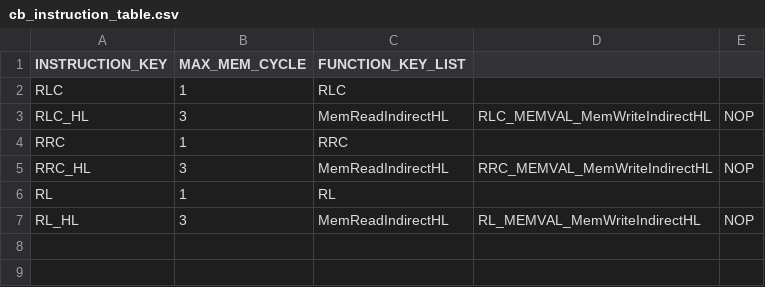
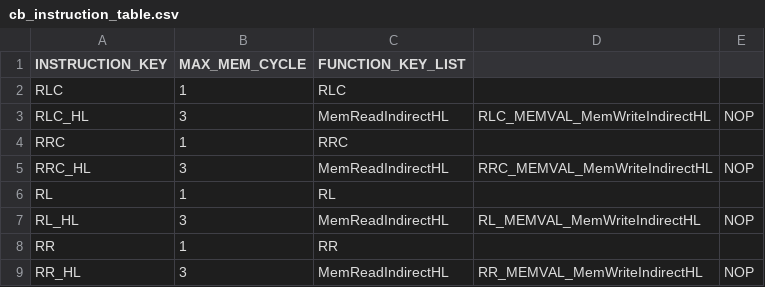
Before and after one commit to jiayeli-hualien/lotus-gbemu, a CSV file: src/lib/include/cb_instruction_table.csv, drawn as a sheet; the diff names each change by its address in the sheet, - before the commit and + after, or states it on an @@ line.

```diff
--- a/src/lib/include/cb_instruction_table.csv
+++ b/src/lib/include/cb_instruction_table.csv
+row 8: RR | 1 | RR
+row 9: RR_HL | 3 | MemReadIndirectHL | RR_MEMVAL_MemWriteIndirectHL | NOP
```
Also changed, not shown: 3 other files.
